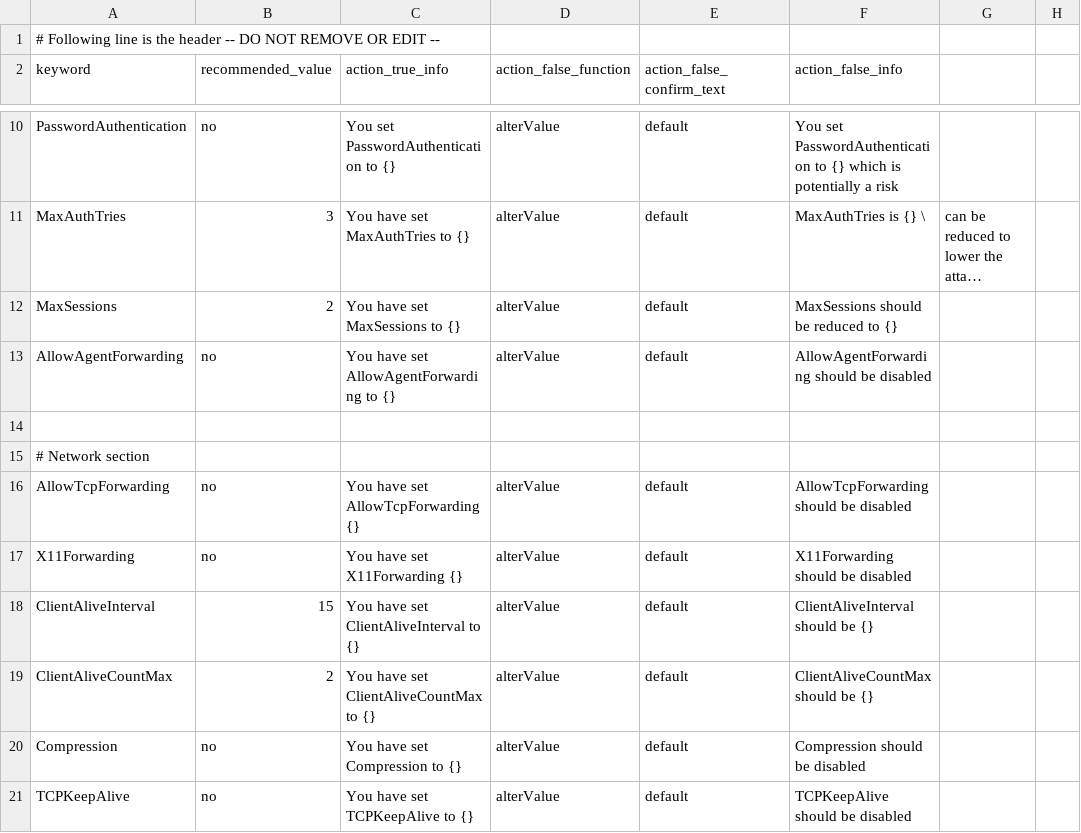
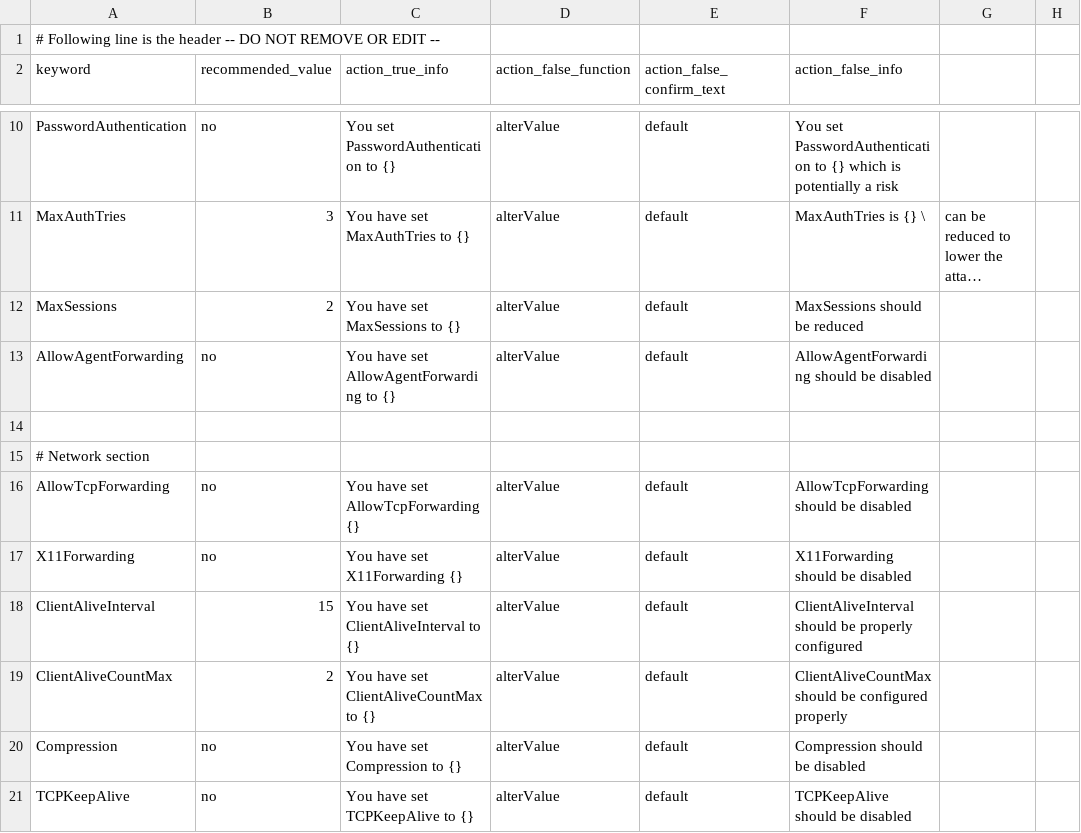
Before and after one commit to ninyissac/OpenSSH-Hardening-Tool, a CSV file: contexts/context_generalserver.csv, drawn as a sheet; only a part is shown, gaps mark what is left out; long unchanged cells end in …; the diff names each change by its address in the sheet, - before the commit and + after, or states it on an @@ line.

Commit message:
Fixed error in template file

```diff
--- a/contexts/context_generalserver.csv
+++ b/contexts/context_generalserver.csv
-F12 (action_false_info): MaxSessions should be reduced to {}
+F12 (action_false_info): MaxSessions should be reduced
-F18 (action_false_info): ClientAliveInterval should be {}
+F18 (action_false_info): ClientAliveInterval should be properly configured
-F19 (action_false_info): ClientAliveCountMax should be {}
+F19 (action_false_info): ClientAliveCountMax should be configured properly
```
